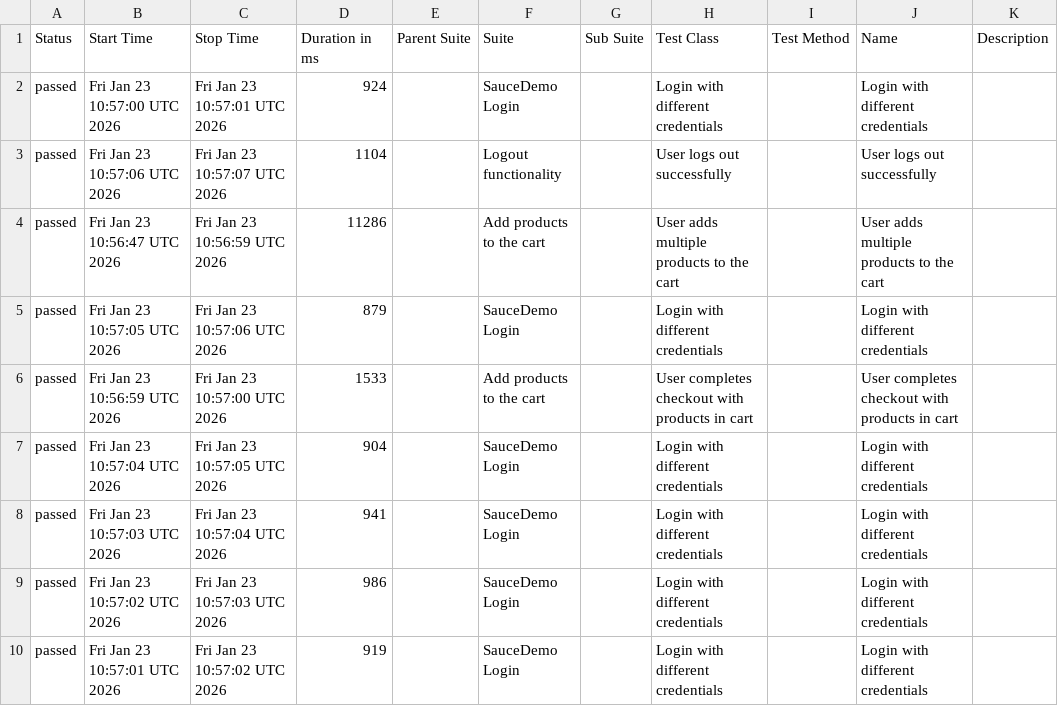
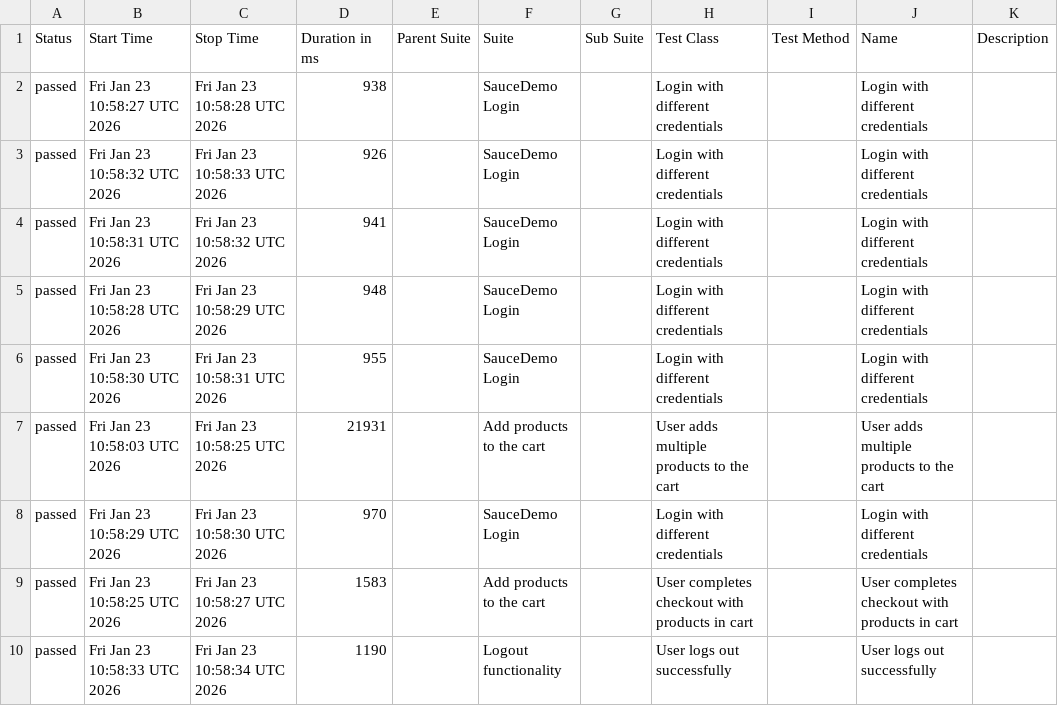
Before and after one commit to Zaif71/AdvanceSeleniumProject, a CSV file: data/suites.csv, drawn as a sheet.

```diff
--- a/data/suites.csv
+++ b/data/suites.csv
@@ -1,10 +1,10 @@
 "Status","Start Time","Stop Time","Duration in ms","Parent Suite","Suite","Sub Suite","Test Class","Test Method","Name","Description"
-"passed","Fri Jan 23 10:57:00 UTC 2026","Fri Jan 23 10:57:01 UTC 2026","924","","SauceDemo Login","","Login with different credentials","","Login with different credentials",""
-"passed","Fri Jan 23 10:57:06 UTC 2026","Fri Jan 23 10:57:07 UTC 2026","1104","","Logout functionality","","User logs out successfully","","User logs out successfully",""
-"passed","Fri Jan 23 10:56:47 UTC 2026","Fri Jan 23 10:56:59 UTC 2026","11286","","Add products to the cart","","User adds multiple products to the cart","","User adds multiple products to the cart",""
-"passed","Fri Jan 23 10:57:05 UTC 2026","Fri Jan 23 10:57:06 UTC 2026","879","","SauceDemo Login","","Login with different credentials","","Login with different credentials",""
-"passed","Fri Jan 23 10:56:59 UTC 2026","Fri Jan 23 10:57:00 UTC 2026","1533","","Add products to the cart","","User completes checkout with products in cart","","User completes checkout with products in cart",""
-"passed","Fri Jan 23 10:57:04 UTC 2026","Fri Jan 23 10:57:05 UTC 2026","904","","SauceDemo Login","","Login with different credentials","","Login with different credentials",""
-"passed","Fri Jan 23 10:57:03 UTC 2026","Fri Jan 23 10:57:04 UTC 2026","941","","SauceDemo Login","","Login with different credentials","","Login with different credentials",""
-"passed","Fri Jan 23 10:57:02 UTC 2026","Fri Jan 23 10:57:03 UTC 2026","986","","SauceDemo Login","","Login with different credentials","","Login with different credentials",""
-"passed","Fri Jan 23 10:57:01 UTC 2026","Fri Jan 23 10:57:02 UTC 2026","919","","SauceDemo Login","","Login with different credentials","","Login with different credentials",""
+"passed","Fri Jan 23 10:58:27 UTC 2026","Fri Jan 23 10:58:28 UTC 2026","938","","SauceDemo Login","","Login with different credentials","","Login with different credentials",""
+"passed","Fri Jan 23 10:58:32 UTC 2026","Fri Jan 23 10:58:33 UTC 2026","926","","SauceDemo Login","","Login with different credentials","","Login with different credentials",""
+"passed","Fri Jan 23 10:58:31 UTC 2026","Fri Jan 23 10:58:32 UTC 2026","941","","SauceDemo Login","","Login with different credentials","","Login with different credentials",""
+"passed","Fri Jan 23 10:58:28 UTC 2026","Fri Jan 23 10:58:29 UTC 2026","948","","SauceDemo Login","","Login with different credentials","","Login with different credentials",""
+"passed","Fri Jan 23 10:58:30 UTC 2026","Fri Jan 23 10:58:31 UTC 2026","955","","SauceDemo Login","","Login with different credentials","","Login with different credentials",""
+"passed","Fri Jan 23 10:58:03 UTC 2026","Fri Jan 23 10:58:25 UTC 2026","21931","","Add products to the cart","","User adds multiple products to the cart","","User adds multiple products to the cart",""
+"passed","Fri Jan 23 10:58:29 UTC 2026","Fri Jan 23 10:58:30 UTC 2026","970","","SauceDemo Login","","Login with different credentials","","Login with different credentials",""
+"passed","Fri Jan 23 10:58:25 UTC 2026","Fri Jan 23 10:58:27 UTC 2026","1583","","Add products to the cart","","User completes checkout with products in cart","","User completes checkout with products in cart",""
+"passed","Fri Jan 23 10:58:33 UTC 2026","Fri Jan 23 10:58:34 UTC 2026","1190","","Logout functionality","","User logs out successfully","","User logs out successfully",""
```
Also changed, not shown: 35 other files.
